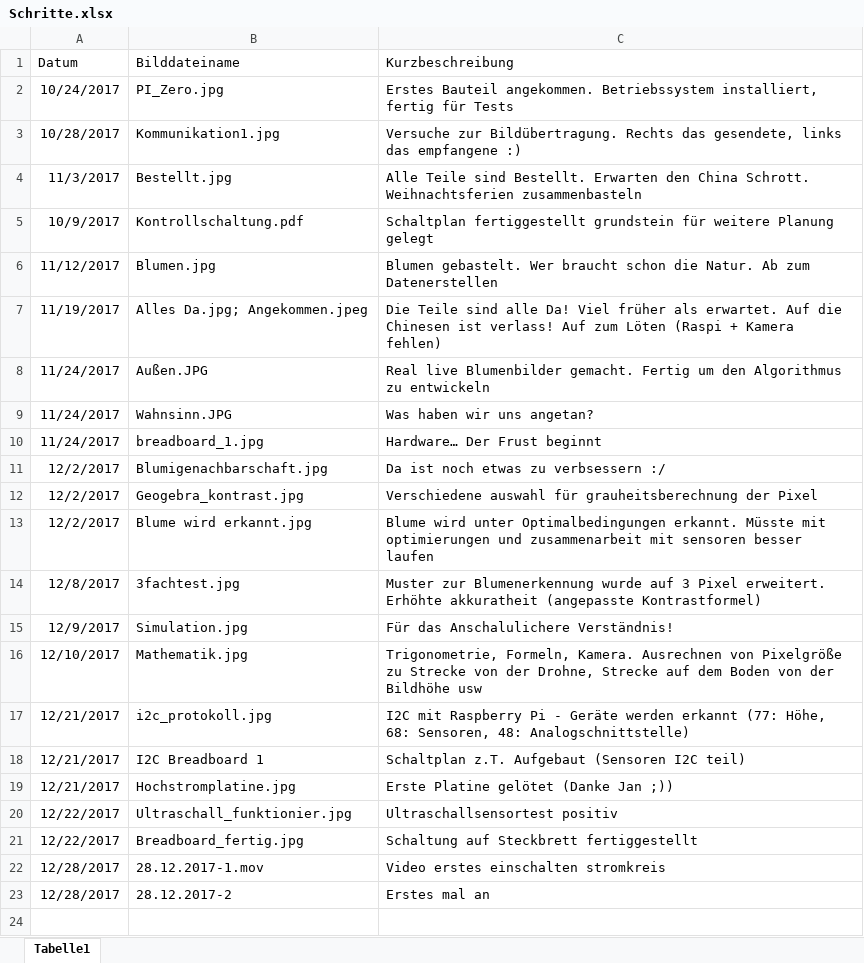
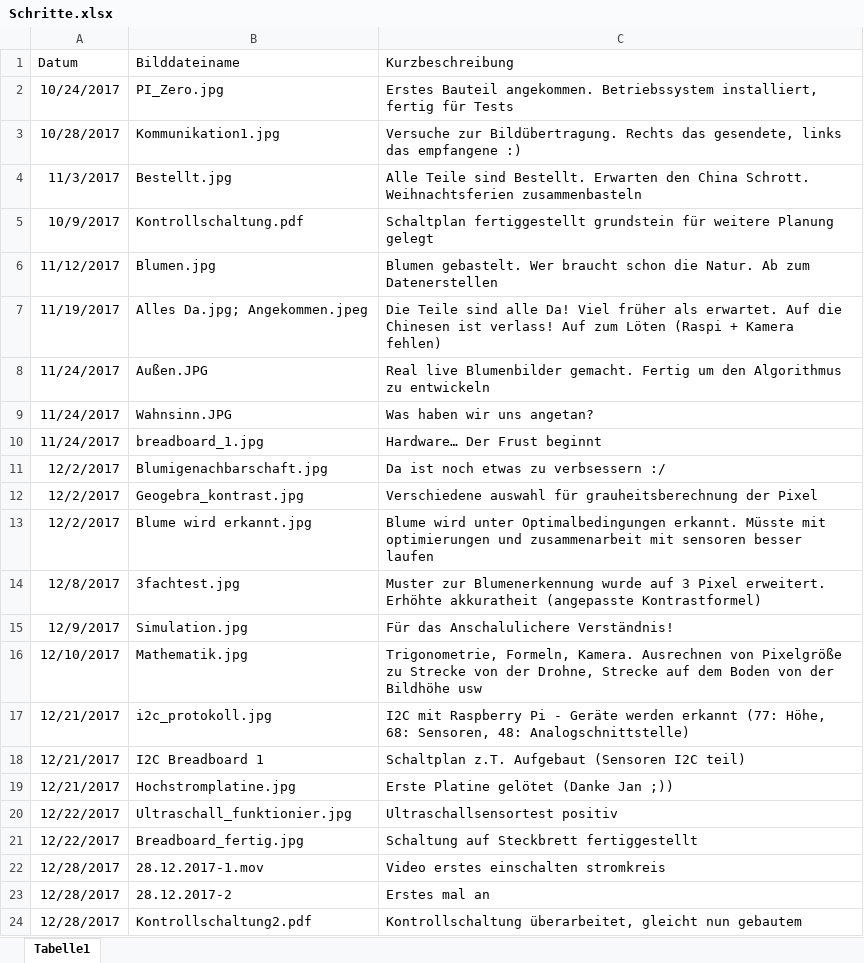
Before and after one commit to KoehlerT/Drohne, an Excel workbook: Dokumentation/Schritte.xlsx, sheet Tabelle1, drawn as a sheet; values as stored, in another font and other column widths than the file's, no borders; the diff names each change by its address in the sheet, - before the commit and + after, or states it on an @@ line.

Commit message:
Kontrollschaltung überarbeitet

```diff
--- a/Dokumentation/Schritte.xlsx (sheet Tabelle1)
+++ b/Dokumentation/Schritte.xlsx (sheet Tabelle1)
+row 24: 12/28/2017 | Kontrollschaltung2.pdf | Kontrollschaltung überarbeitet, gleicht nun gebautem
```
Also changed, not shown: 2 other files.
